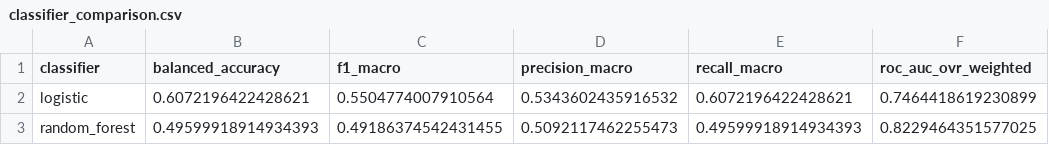
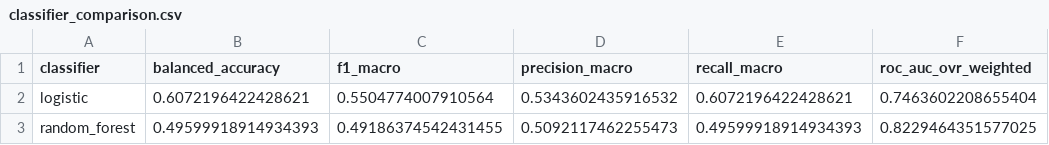
Before and after one commit to Alexanderlacuna/Eneza-Data-Science-Residential-training-2026, a CSV file: Project6/output/tables/classifier_comparison.csv, drawn as a sheet.

```diff
--- a/Project6/output/tables/classifier_comparison.csv
+++ b/Project6/output/tables/classifier_comparison.csv
@@ -1,3 +1,3 @@
 classifier,balanced_accuracy,f1_macro,precision_macro,recall_macro,roc_auc_ovr_weighted
-logistic,0.6072196422428621,0.5504774007910564,0.5343602435916532,0.6072196422428621,0.7464418619230899
+logistic,0.6072196422428621,0.5504774007910564,0.5343602435916532,0.6072196422428621,0.7463602208655404
 random_forest,0.49599918914934393,0.49186374542431455,0.5092117462255473,0.49599918914934393,0.8229464351577025
```
Also changed, not shown: Project6/output/gene_lists/top_predictive_genes.csv, Project6/output/tables/feature_selector_comparison.csv, 14 other files.
